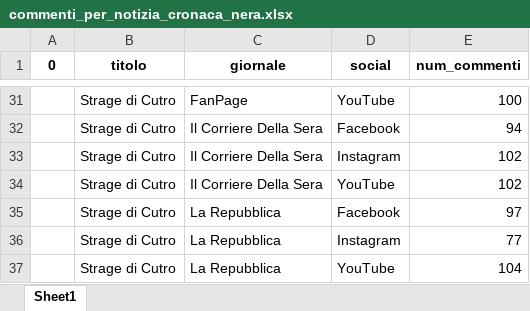
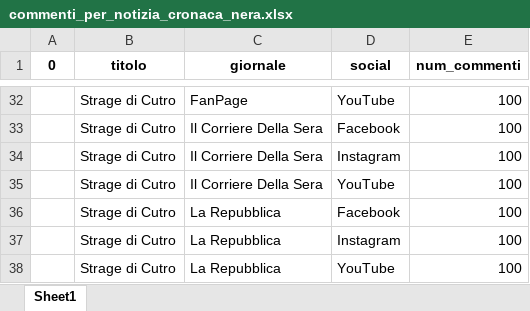
Before and after one commit to UniRoby/RetiGeografiche, an Excel workbook: File_Excel/commenti_per_notizia_cronaca_nera.xlsx, sheet Sheet1, drawn as a sheet; only a part is shown, gaps mark what is left out; values as stored, in another font and other column widths than the file's, no borders; addresses are those after the commit; the diff covers the shown part only; the diff names each change by its address in the sheet, - before the commit and + after, or states it on an @@ line.

```diff
--- a/File_Excel/commenti_per_notizia_cronaca_nera.xlsx (sheet Sheet1)
+++ b/File_Excel/commenti_per_notizia_cronaca_nera.xlsx (sheet Sheet1)
-E33 (num_commenti): 94
+E33 (num_commenti): 100
-E34:E35 (num_commenti): 102
+E34:E35 (num_commenti): 100
-E36 (num_commenti): 97
+E36 (num_commenti): 100
-E37 (num_commenti): 77
+E37 (num_commenti): 100
-E38 (num_commenti): 104
+E38 (num_commenti): 100
```
Also changed, not shown: 1 added row and 21 edited cells elsewhere in this sheet, File_Excel/commenti_odio_per_notizia.xlsx, File_Excel/commenti_odio_per_notizia_cronaca_nera.xlsx, 55 other files.
